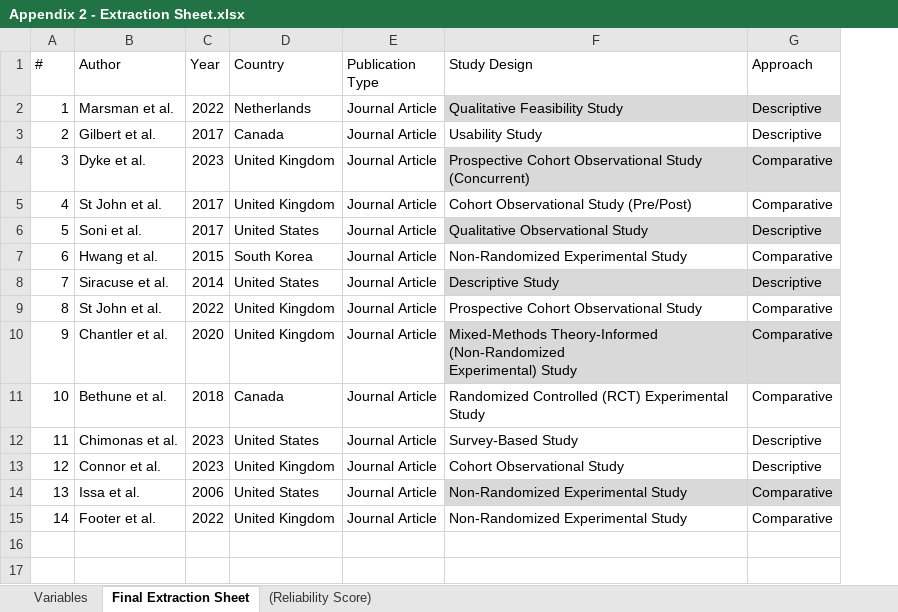
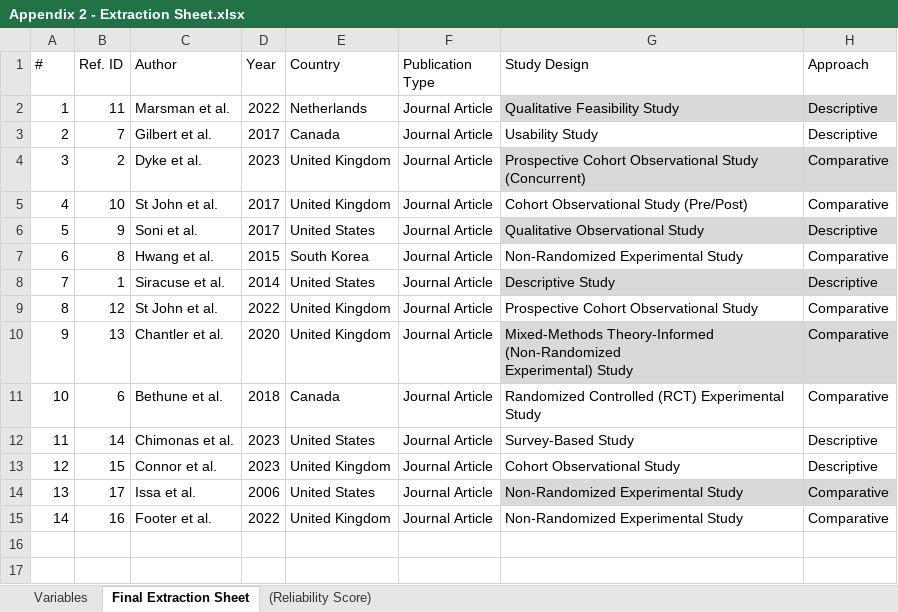
Before and after one commit to HarisObaidi/E-consent_Scoping_Review, an Excel workbook: Appendix 2 - Extraction Sheet.xlsx, sheet Final Extraction Sheet, drawn as a sheet; only a part is shown; values as stored, in another font and other column widths than the file's, no borders; table styles not drawn; the diff names each change by its address in the sheet, - before the commit and + after, or states it on an @@ line.

```diff
--- a/Appendix 2 - Extraction Sheet.xlsx (sheet Final Extraction Sheet)
+++ b/Appendix 2 - Extraction Sheet.xlsx (sheet Final Extraction Sheet)
+column B (Ref. ID), rows 2-15: 11 | 7 | 2 | 10 | 9 | 8 | 1 | 12 | 13 | 6 | 14 | 15 | 17 | 16
```
Also changed, not shown: 1 other file.
